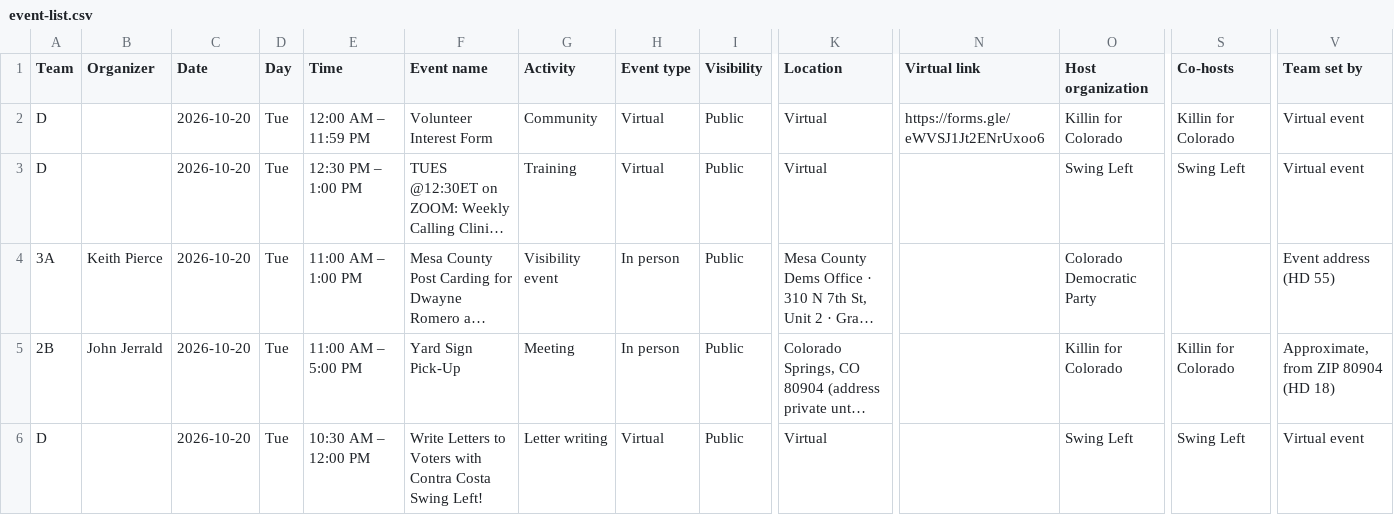
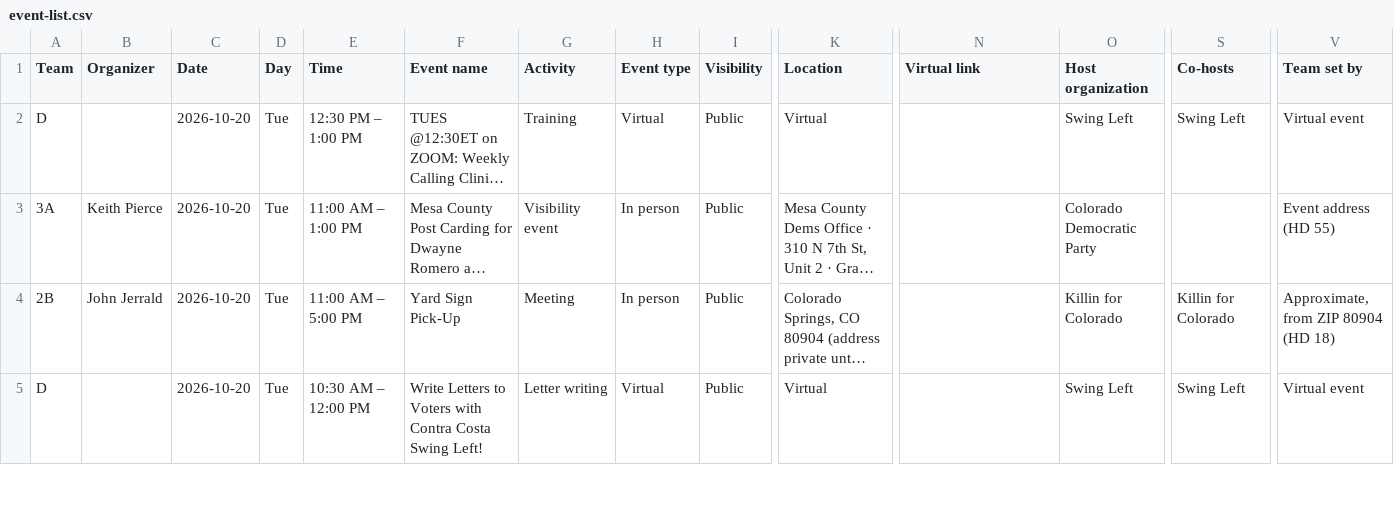
Before and after one commit to sierrarodriguez0507/regionsmap, a CSV file: event-list.csv, drawn as a sheet; only a part is shown, gaps mark what is left out; long unchanged cells end in …; rows hold the shown columns only; the diff names each change by its address in the sheet, - before the commit and + after, or states it on an @@ line.

Commit message:
Update Mobilize events

```diff
--- a/event-list.csv
+++ b/event-list.csv
-row 2: D |  | 2026-10-20 | Tue | 12:00 AM – 11:59 PM | Volunteer Interest Form | Community | Virtual | Public | Virtual | https://forms.gle/eWVSJ1Jt2ENrUxoo6 | Killin for Colorado | Killin for Colorado | Virtual event
```
Also changed, not shown: 2 other files.
